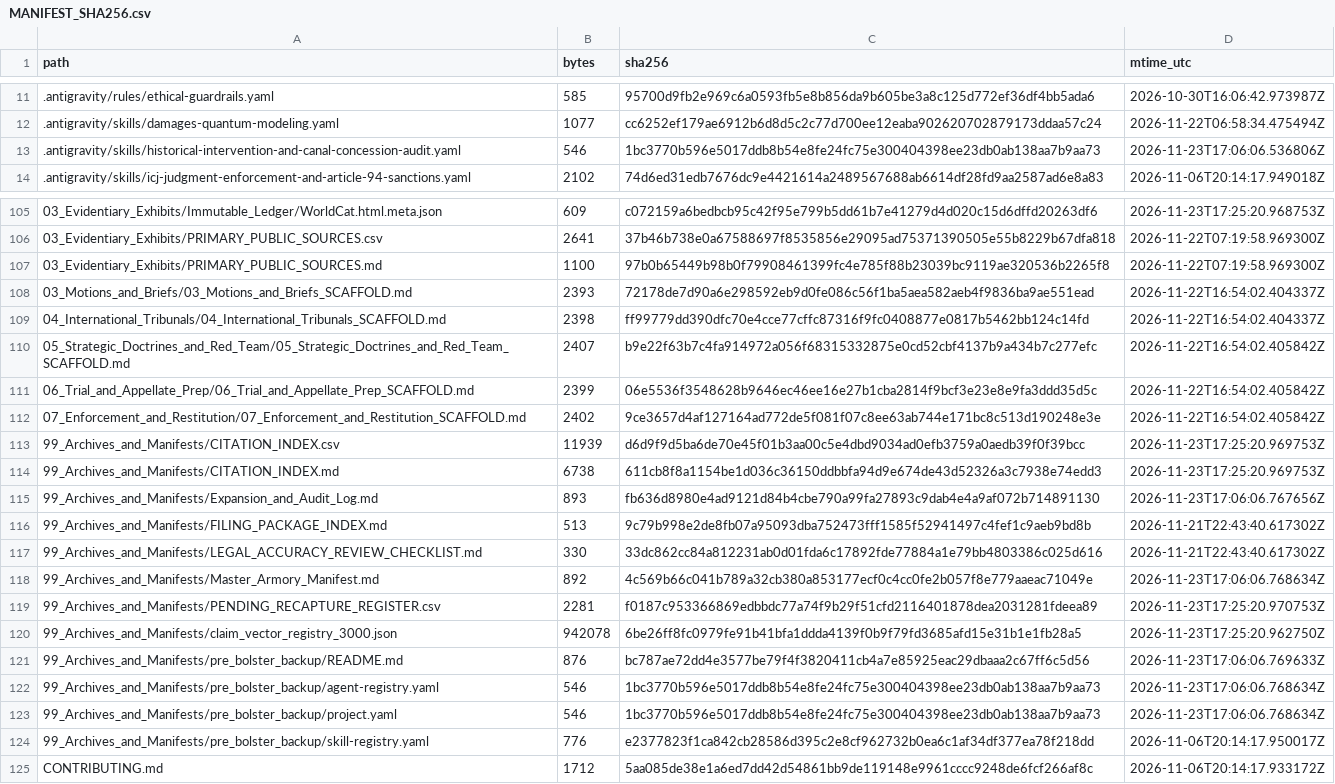
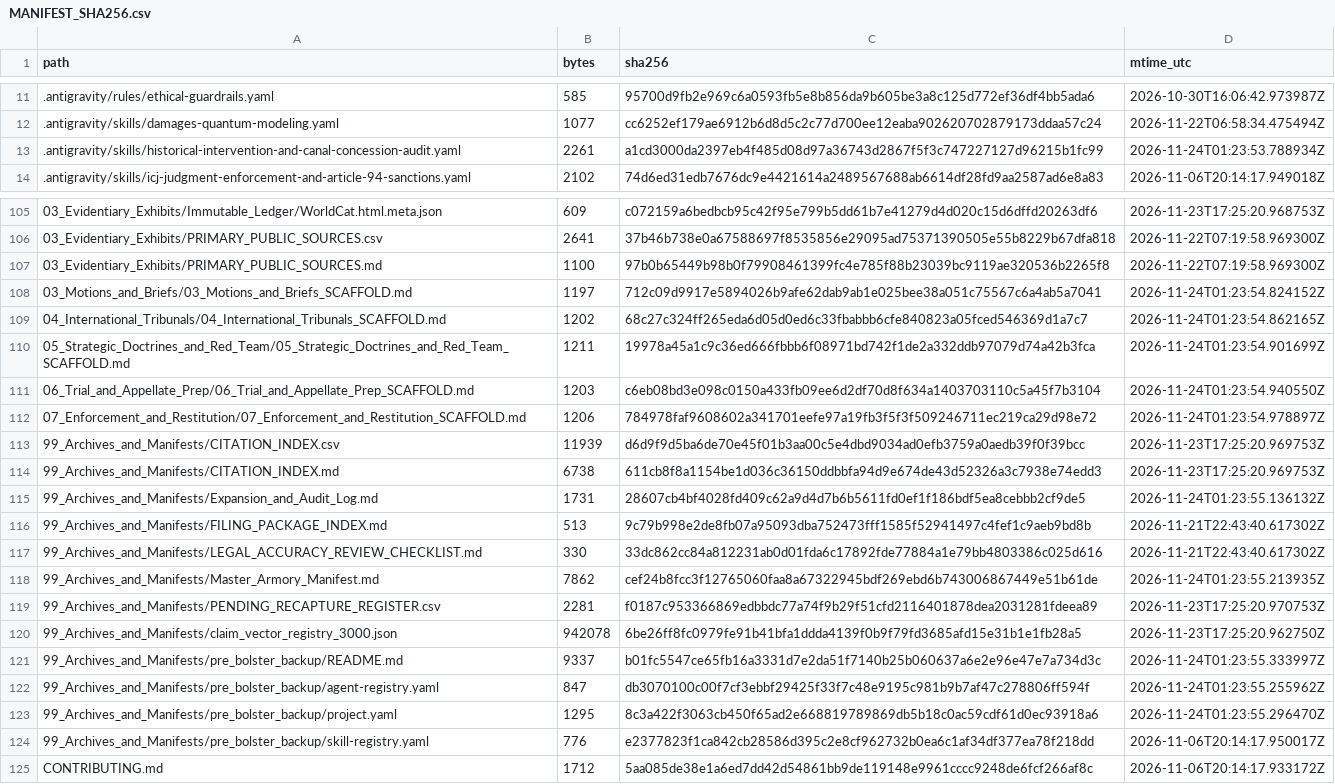
Before and after one commit to GlobalRestitutionAlliance/turtle-island-us-ak-organized-village-of-kasaan-master-litigation, a CSV file: 99_Archives_and_Manifests/MANIFEST_SHA256.csv, drawn as a sheet; only a part is shown, gaps mark what is left out; the diff covers the shown part only.

Commit message:
REVERTED DUE TO UNPROMPTED MASS J3WFICATED DATA CORRUPTION BY COMPROMISED BIASED LLM/ARTIFICIAL INTELLIGENCE MODELS

```diff
--- a/99_Archives_and_Manifests/MANIFEST_SHA256.csv
+++ b/99_Archives_and_Manifests/MANIFEST_SHA256.csv
@@ -12,3 +12,3 @@ path,bytes,sha256,mtime_utc
 .antigravity/skills/damages-quantum-modeling.yaml,1077,cc6252ef179ae6912b6d8d5c2c77d700ee12eaba902620702879173ddaa57c24,2026-11-22T06:58:34.475494Z
-.antigravity/skills/historical-intervention-and-canal-concession-audit.yaml,546,1bc3770b596e5017ddb8b54e8fe24fc75e300404398ee23db0ab138aa7b9aa73,2026-11-23T17:06:06.536806Z
+.antigravity/skills/historical-intervention-and-canal-concession-audit.yaml,2261,a1cd3000da2397eb4f485d08d97a36743d2867f5f3c747227127d96215b1fc99,2026-11-24T01:23:53.788934Z
 .antigravity/skills/icj-judgment-enforcement-and-article-94-sanctions.yaml,2102,74d6ed31edb7676dc9e4421614a2489567688ab6614df28fd9aa2587ad6e8a83,2026-11-06T20:14:17.949018Z
@@ -107,18 +107,18 @@ path,bytes,sha256,mtime_utc
 03_Evidentiary_Exhibits/PRIMARY_PUBLIC_SOURCES.md,1100,97b0b65449b98b0f79908461399fc4e785f88b23039bc9119ae320536b2265f8,2026-11-22T07:19:58.969300Z
-03_Motions_and_Briefs/03_Motions_and_Briefs_SCAFFOLD.md,2393,72178de7d90a6e298592eb9d0fe086c56f1ba5aea582aeb4f9836ba9ae551ead,2026-11-22T16:54:02.404337Z
-04_International_Tribunals/04_International_Tribunals_SCAFFOLD.md,2398,ff99779dd390dfc70e4cce77cffc87316f9fc0408877e0817b5462bb124c14fd,2026-11-22T16:54:02.404337Z
-05_Strategic_Doctrines_and_Red_Team/05_Strategic_Doctrines_and_Red_Team_SCAFFOLD.md,2407,b9e22f63b7c4fa914972a056f68315332875e0cd52cbf4137b9a434b7c277efc,2026-11-22T16:54:02.405842Z
-06_Trial_and_Appellate_Prep/06_Trial_and_Appellate_Prep_SCAFFOLD.md,2399,06e5536f3548628b9646ec46ee16e27b1cba2814f9bcf3e23e8e9fa3ddd35d5c,2026-11-22T16:54:02.405842Z
-07_Enforcement_and_Restitution/07_Enforcement_and_Restitution_SCAFFOLD.md,2402,9ce3657d4af127164ad772de5f081f07c8ee63ab744e171bc8c513d190248e3e,2026-11-22T16:54:02.405842Z
+03_Motions_and_Briefs/03_Motions_and_Briefs_SCAFFOLD.md,1197,712c09d9917e5894026b9afe62dab9ab1e025bee38a051c75567c6a4ab5a7041,2026-11-24T01:23:54.824152Z
+04_International_Tribunals/04_International_Tribunals_SCAFFOLD.md,1202,68c27c324ff265eda6d05d0ed6c33fbabbb6cfe840823a05fced546369d1a7c7,2026-11-24T01:23:54.862165Z
+05_Strategic_Doctrines_and_Red_Team/05_Strategic_Doctrines_and_Red_Team_SCAFFOLD.md,1211,19978a45a1c9c36ed666fbbb6f08971bd742f1de2a332ddb97079d74a42b3fca,2026-11-24T01:23:54.901699Z
+06_Trial_and_Appellate_Prep/06_Trial_and_Appellate_Prep_SCAFFOLD.md,1203,c6eb08bd3e098c0150a433fb09ee6d2df70d8f634a1403703110c5a45f7b3104,2026-11-24T01:23:54.940550Z
+07_Enforcement_and_Restitution/07_Enforcement_and_Restitution_SCAFFOLD.md,1206,784978faf9608602a341701eefe97a19fb3f5f3f509246711ec219ca29d98e72,2026-11-24T01:23:54.978897Z
 99_Archives_and_Manifests/CITATION_INDEX.csv,11939,d6d9f9d5ba6de70e45f01b3aa00c5e4dbd9034ad0efb3759a0aedb39f0f39bcc,2026-11-23T17:25:20.969753Z
 99_Archives_and_Manifests/CITATION_INDEX.md,6738,611cb8f8a1154be1d036c36150ddbbfa94d9e674de43d52326a3c7938e74edd3,2026-11-23T17:25:20.969753Z
-99_Archives_and_Manifests/Expansion_and_Audit_Log.md,893,fb636d8980e4ad9121d84b4cbe790a99fa27893c9dab4e4a9af072b714891130,2026-11-23T17:06:06.767656Z
+99_Archives_and_Manifests/Expansion_and_Audit_Log.md,1731,28607cb4bf4028fd409c62a9d4d7b6b5611fd0ef1f186bdf5ea8cebbb2cf9de5,2026-11-24T01:23:55.136132Z
 99_Archives_and_Manifests/FILING_PACKAGE_INDEX.md,513,9c79b998e2de8fb07a95093dba752473fff1585f52941497c4fef1c9aeb9bd8b,2026-11-21T22:43:40.617302Z
 99_Archives_and_Manifests/LEGAL_ACCURACY_REVIEW_CHECKLIST.md,330,33dc862cc84a812231ab0d01fda6c17892fde77884a1e79bb4803386c025d616,2026-11-21T22:43:40.617302Z
-99_Archives_and_Manifests/Master_Armory_Manifest.md,892,4c569b66c041b789a32cb380a853177ecf0c4cc0fe2b057f8e779aaeac71049e,2026-11-23T17:06:06.768634Z
+99_Archives_and_Manifests/Master_Armory_Manifest.md,7862,cef24b8fcc3f12765060faa8a67322945bdf269ebd6b743006867449e51b61de,2026-11-24T01:23:55.213935Z
 99_Archives_and_Manifests/PENDING_RECAPTURE_REGISTER.csv,2281,f0187c953366869edbbdc77a74f9b29f51cfd2116401878dea2031281fdeea89,2026-11-23T17:25:20.970753Z
 99_Archives_and_Manifests/claim_vector_registry_3000.json,942078,6be26ff8fc0979fe91b41bfa1ddda4139f0b9f79fd3685afd15e31b1e1fb28a5,2026-11-23T17:25:20.962750Z
-99_Archives_and_Manifests/pre_bolster_backup/README.md,876,bc787ae72dd4e3577be79f4f3820411cb4a7e85925eac29dbaaa2c67ff6c5d56,2026-11-23T17:06:06.769633Z
-99_Archives_and_Manifests/pre_bolster_backup/agent-registry.yaml,546,1bc3770b596e5017ddb8b54e8fe24fc75e300404398ee23db0ab138aa7b9aa73,2026-11-23T17:06:06.768634Z
-99_Archives_and_Manifests/pre_bolster_backup/project.yaml,546,1bc3770b596e5017ddb8b54e8fe24fc75e300404398ee23db0ab138aa7b9aa73,2026-11-23T17:06:06.768634Z
+99_Archives_and_Manifests/pre_bolster_backup/README.md,9337,b01fc5547ce65fb16a3331d7e2da51f7140b25b060637a6e2e96e47e7a734d3c,2026-11-24T01:23:55.333997Z
+99_Archives_and_Manifests/pre_bolster_backup/agent-registry.yaml,847,db3070100c00f7cf3ebbf29425f33f7c48e9195c981b9b7af47c278806ff594f,2026-11-24T01:23:55.255962Z
+99_Archives_and_Manifests/pre_bolster_backup/project.yaml,1295,8c3a422f3063cb450f65ad2e668819789869db5b18c0ac59cdf61d0ec93918a6,2026-11-24T01:23:55.296470Z
 99_Archives_and_Manifests/pre_bolster_backup/skill-registry.yaml,776,e2377823f1ca842cb28586d395c2e8cf962732b0ea6c1af34df377ea78f218dd,2026-11-06T20:14:17.950017Z
```
Also changed, not shown: 77 edited cells elsewhere in this file, 37 other files.
